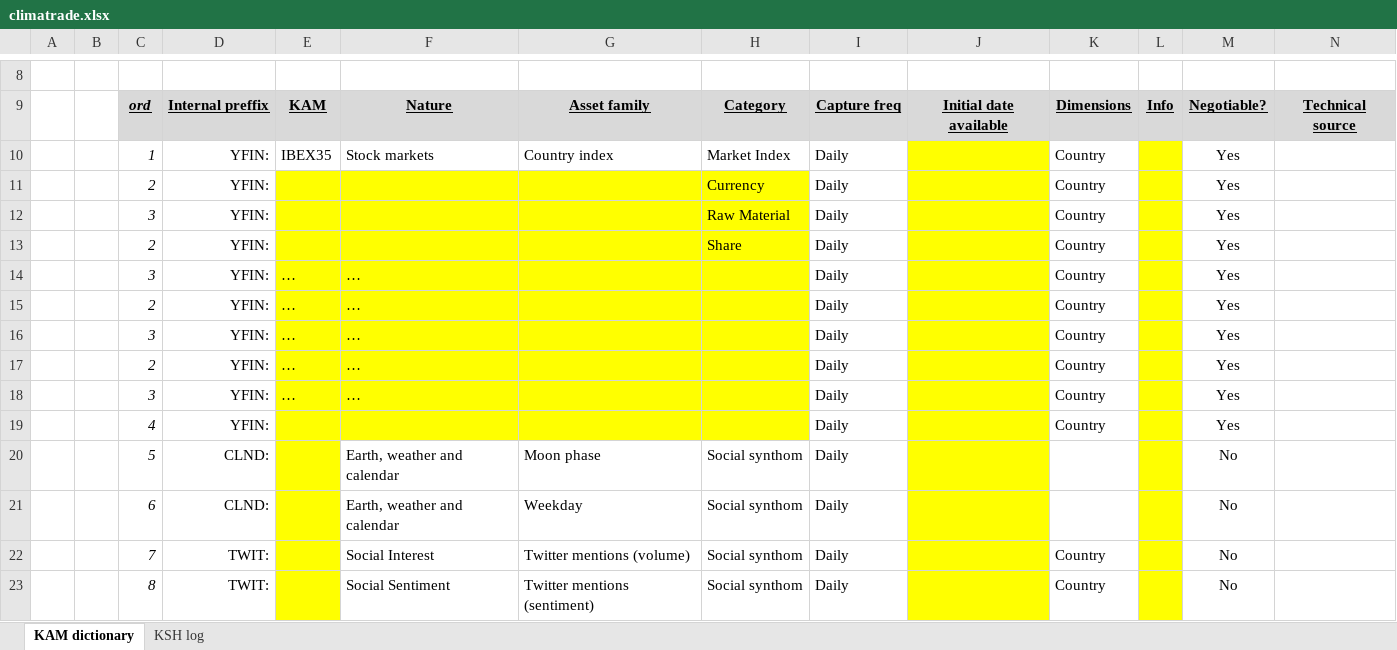
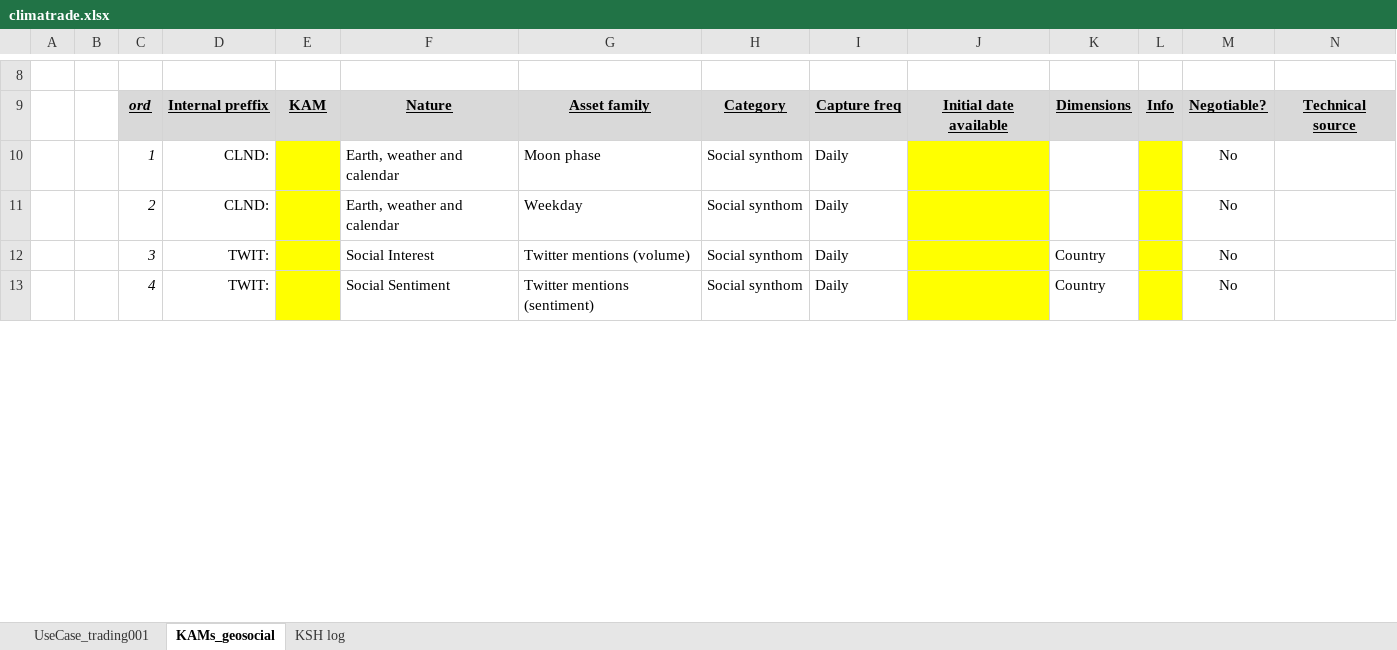
Before and after one commit to databellum-ai/climatrade, an Excel workbook: docs/climatrade.xlsx, sheet KAMs_geosocial, drawn as a sheet; only a part is shown, gaps mark what is left out; values as stored, in another font and other column widths than the file's, no borders; removed rows and columns are numbered as before the commit, all else as after; the diff covers the shown part only; the diff names each change by its address in the sheet, - before the commit and + after, or states it on an @@ line.

```diff
--- a/docs/climatrade.xlsx (sheet KAMs_geosocial)
+++ b/docs/climatrade.xlsx (sheet KAMs_geosocial)
-sheet tab: KAM dictionary
+sheet tab: KAMs_geosocial
+sheet tab: UseCase_trading001
-row 10:  |  | 1 | YFIN: | IBEX35 | Stock markets | Country index | Market Index | Daily |  | Country |  | Yes
-row 11:  |  | 2 | YFIN: |  |  |  | Currency | Daily |  | Country |  | Yes
-row 12:  |  | 3 | YFIN: |  |  |  | Raw Material | Daily |  | Country |  | Yes
-row 13:  |  | 2 | YFIN: |  |  |  | Share | Daily |  | Country |  | Yes
-row 14:  |  | 3 | YFIN: | … | … |  |  | Daily |  | Country |  | Yes
-row 15:  |  | 2 | YFIN: | … | … |  |  | Daily |  | Country |  | Yes
-row 16:  |  | 3 | YFIN: | … | … |  |  | Daily |  | Country |  | Yes
-row 17:  |  | 2 | YFIN: | … | … |  |  | Daily |  | Country |  | Yes
-row 18:  |  | 3 | YFIN: | … | … |  |  | Daily |  | Country |  | Yes
-row 19:  |  | 4 | YFIN: |  |  |  |  | Daily |  | Country |  | Yes
-C10: 5
+C10: 1
-C11: 6
+C11: 2
-C12: 7
+C12: 3
-C13: 8
+C13: 4
```
Also changed, not shown: 24 edited cells elsewhere in this sheet, 1 other file.
